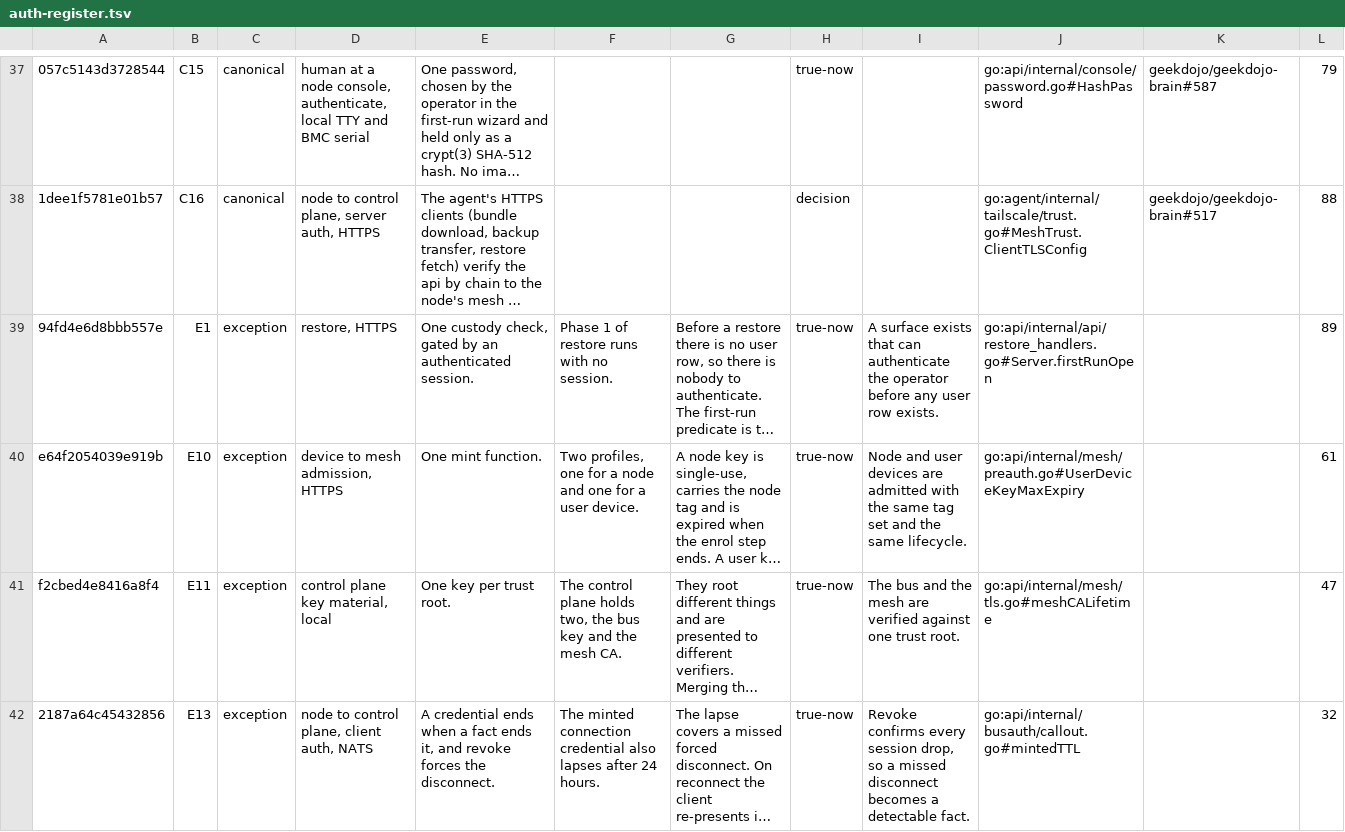
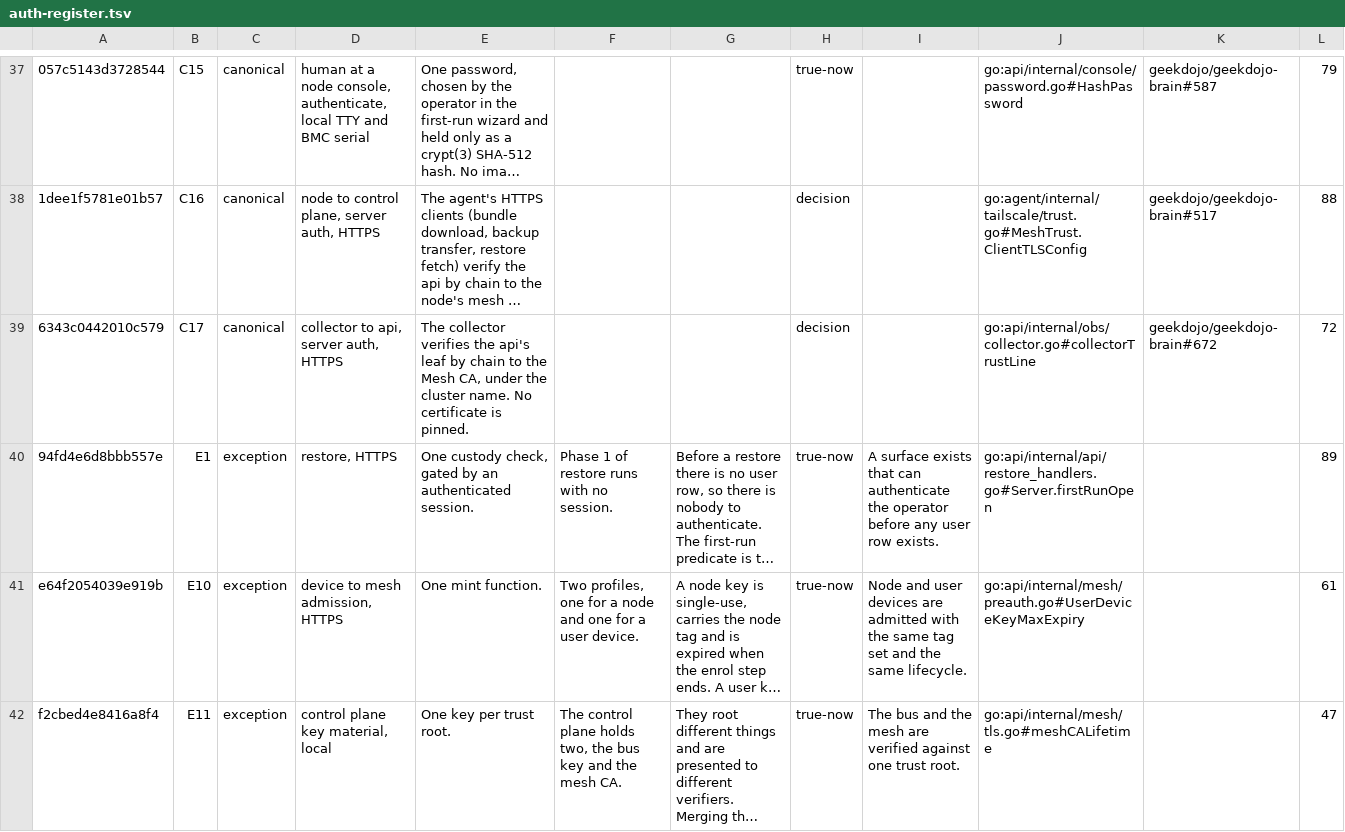
Before and after one commit to geekdojo/rasputin-control-plane, a TSV file: .github/auth-register.tsv, drawn as a sheet; only a part is shown, gaps mark what is left out; the shorter side is filled out with more unchanged rows; long unchanged cells end in …; the diff covers the shown part only; the diff names each change by its address in the sheet, - before the commit and + after, or states it on an @@ line.

```diff
--- a/.github/auth-register.tsv
+++ b/.github/auth-register.tsv
+row 39: 6343c0442010c579 | C17 | canonical | collector to api, server auth, HTTPS | The collector verifies the api's leaf by chain to the Mesh CA, under the cluster name. No certificate is pinned. |  |  | decision |  | go:api/internal/obs/collector.go#collectorTrustLine | geekdojo/geekdojo-brain#672 | 72
```
Also changed, not shown: 1 removed row and 1 edited cell elsewhere in this file, .github/third-party-capabilities.tsv, 13 other files.
